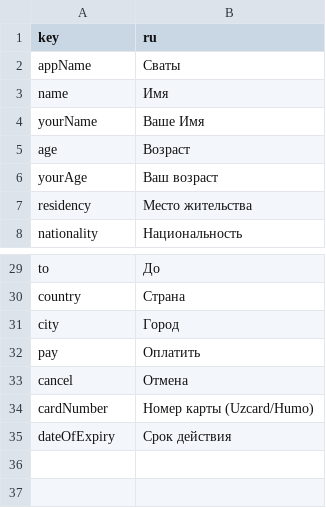
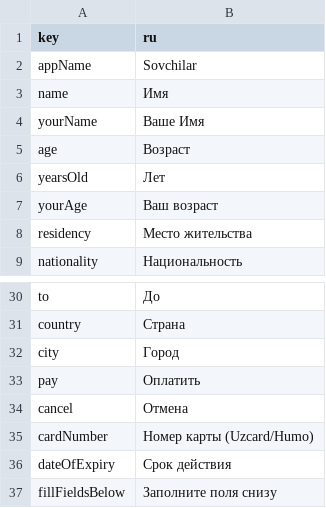
Before and after one commit to Caypoh23/sovchilar, a CSV file: assets/translations/translations.csv, drawn as a sheet; only a part is shown, gaps mark what is left out.

Commit message:
feat: text fields added, nested navigation added, working on post editor screen

```diff
--- a/assets/translations/translations.csv
+++ b/assets/translations/translations.csv
@@ -1,3 +1,3 @@
 key,ru
-appName,Сваты
+appName,Sovchilar
 name,Имя
@@ -5,2 +5,3 @@ yourName,Ваше Имя
 age,Возраст
+yearsOld,Лет
 yourAge,Ваш возраст
@@ -35 +36,2 @@ cardNumber,Номер карты (Uzcard/Humo)
 dateOfExpiry,Срок действия
+fillFieldsBelow,Заполните поля снизу
```
Also changed, not shown: 37 other files.
